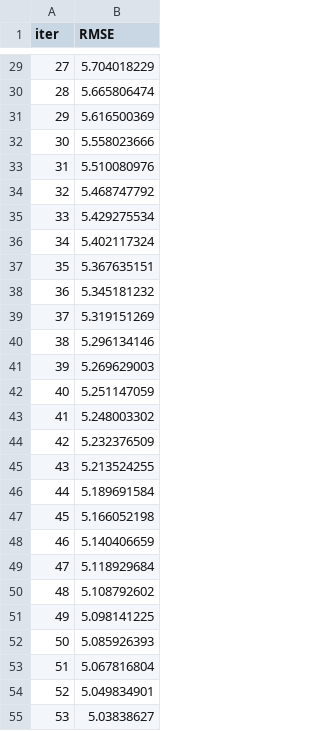
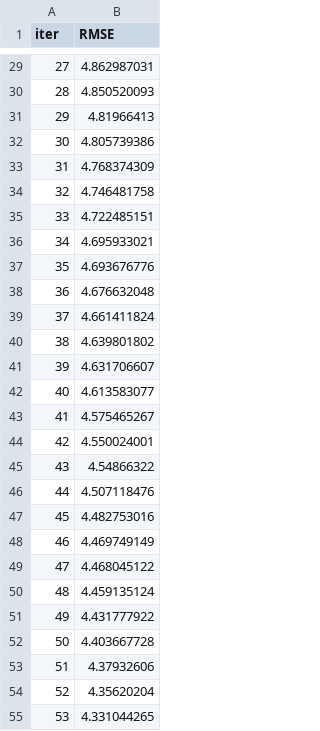
Before and after one commit to devkakeri06/ml, a TSV file: catboost_info/learn_error.tsv, drawn as a sheet; only a part is shown, gaps mark what is left out; the diff covers the shown part only.

```diff
--- a/catboost_info/learn_error.tsv
+++ b/catboost_info/learn_error.tsv
@@ -29,27 +29,27 @@ iter	RMSE
-27	5.704018229
-28	5.665806474
-29	5.616500369
-30	5.558023666
-31	5.510080976
-32	5.468747792
-33	5.429275534
-34	5.402117324
-35	5.367635151
-36	5.345181232
-37	5.319151269
-38	5.296134146
-39	5.269629003
-40	5.251147059
-41	5.248003302
-42	5.232376509
-43	5.213524255
-44	5.189691584
-45	5.166052198
-46	5.140406659
-47	5.118929684
-48	5.108792602
-49	5.098141225
-50	5.085926393
-51	5.067816804
-52	5.049834901
-53	5.03838627
+27	4.862987031
+28	4.850520093
+29	4.81966413
+30	4.805739386
+31	4.768374309
+32	4.746481758
+33	4.722485151
+34	4.695933021
+35	4.693676776
+36	4.676632048
+37	4.661411824
+38	4.639801802
+39	4.631706607
+40	4.613583077
+41	4.575465267
+42	4.550024001
+43	4.54866322
+44	4.507118476
+45	4.482753016
+46	4.469749149
+47	4.468045122
+48	4.459135124
+49	4.431777922
+50	4.403667728
+51	4.37932606
+52	4.35620204
+53	4.331044265
```
Also changed, not shown: 73 edited cells elsewhere in this file, catboost_info/time_left.tsv, 4 other files.
